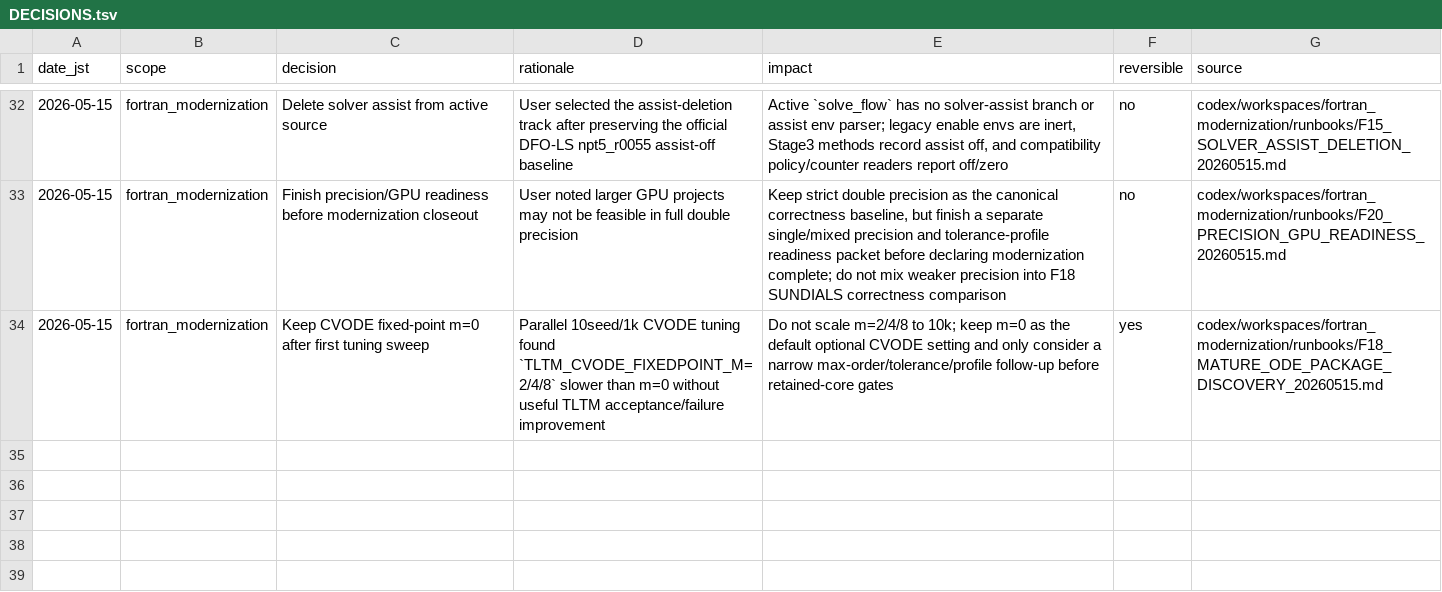
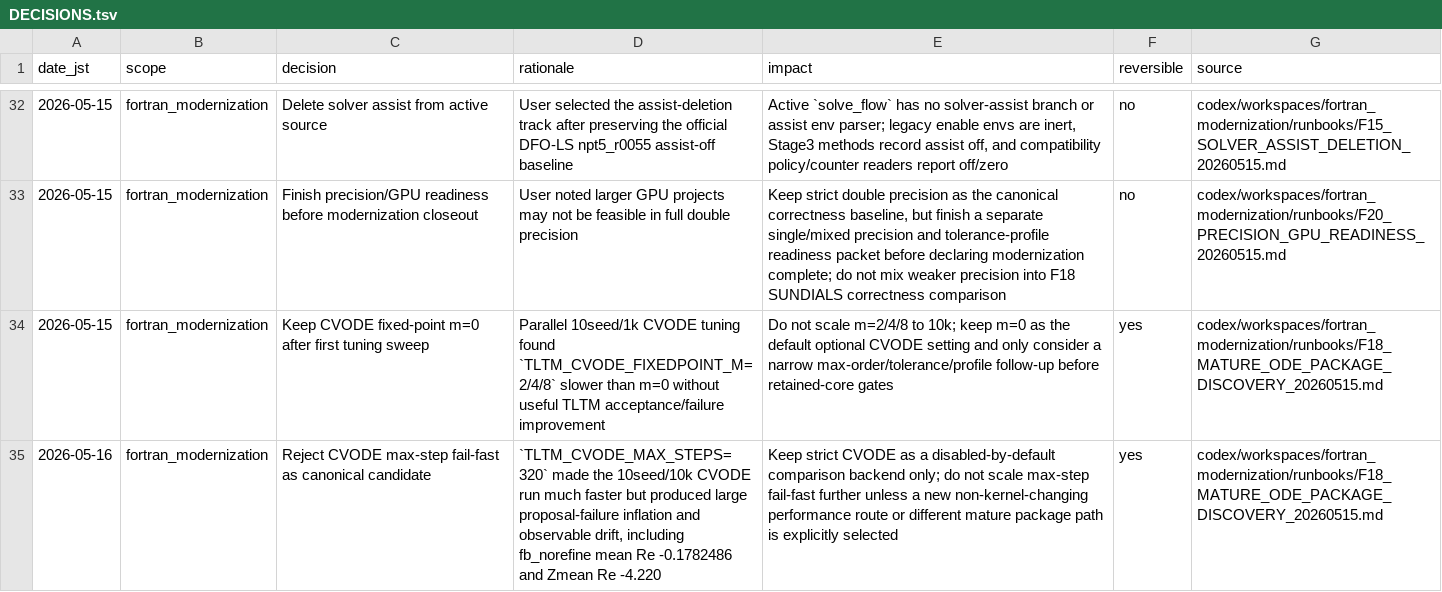
Before and after one commit to C-Y-Chou/generalized-thimble-hmc, a TSV file: codex/state/DECISIONS.tsv, drawn as a sheet; only a part is shown, gaps mark what is left out; the diff names each change by its address in the sheet, - before the commit and + after, or states it on an @@ line.

```diff
--- a/codex/state/DECISIONS.tsv
+++ b/codex/state/DECISIONS.tsv
+row 35: 2026-05-16 | fortran_modernization | Reject CVODE max-step fail-fast as canonical candidate | `TLTM_CVODE_MAX_STEPS=320` made the 10seed/10k CVODE run much faster but produced large proposal-failure inflation and observable drift, including fb_norefine mean Re -0.1782486 and Zmean Re -4.220 | Keep strict CVODE as a disabled-by-default comparison backend only; do not scale max-step fail-fast further unless a new non-kernel-changing performance route or different mature package path is explicitly selected | yes | codex/workspaces/fortran_modernization/runbooks/F18_MATURE_ODE_PACKAGE_DISCOVERY_20260515.md
```
Also changed, not shown: codex/state/DATASETS.tsv, codex/state/LOCAL_WORKTREES.tsv, 11 other files.
